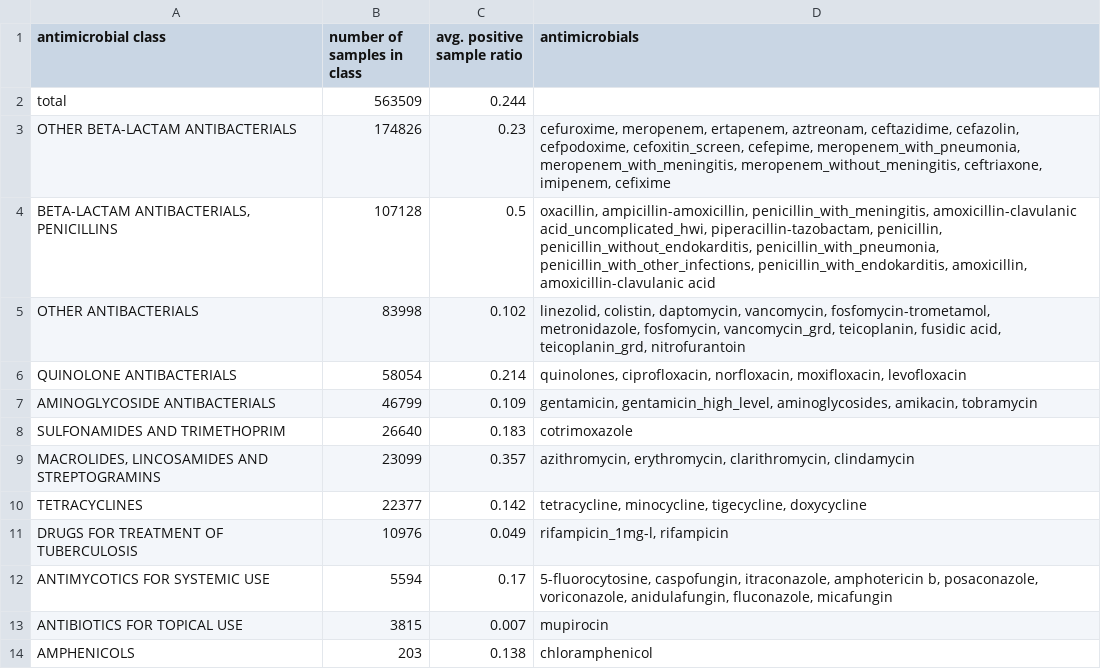
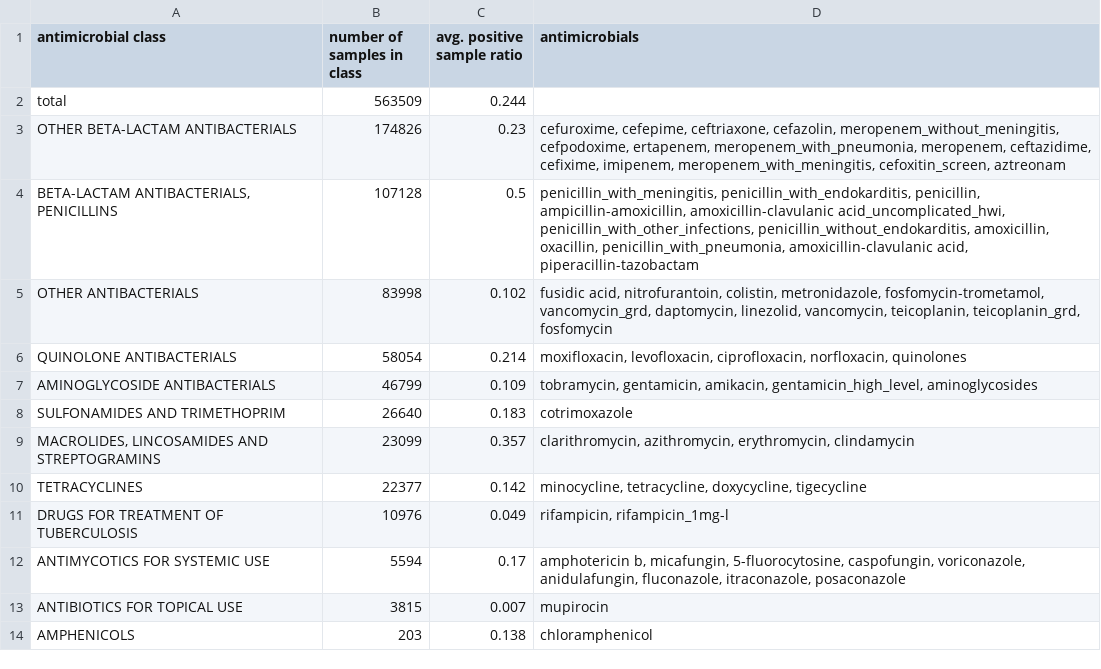
Before and after one commit to BorgwardtLab/maldi_amr, a CSV file: amr_maldi_ml/plots/tables/DRIAMS-A_Table1.csv, drawn as a sheet.

Commit message:
rerun with new DRIAMD-D id file

```diff
--- a/amr_maldi_ml/plots/tables/DRIAMS-A_Table1.csv
+++ b/amr_maldi_ml/plots/tables/DRIAMS-A_Table1.csv
@@ -2,12 +2,12 @@ antimicrobial class,number of samples in class,avg. positive sample ratio,antimi
 total,563509,0.244,
-OTHER BETA-LACTAM ANTIBACTERIALS,174826,0.23,"cefuroxime, meropenem, ertapenem, aztreonam, ceftazidime, cefazolin, cefpodoxime, cefoxitin_screen, cefepime, meropenem_with_pneumonia, meropenem_with_meningitis, meropenem_without_meningitis, ceftriaxone, imipenem, cefixime"
-"BETA-LACTAM ANTIBACTERIALS, PENICILLINS",107128,0.5,"oxacillin, ampicillin-amoxicillin, penicillin_with_meningitis, amoxicillin-clavulanic acid_uncomplicated_hwi, piperacillin-tazobactam, penicillin, penicillin_without_endokarditis, penicillin_with_pneumonia, penicillin_with_other_infections, penicillin_with_endokarditis, amoxicillin, amoxicillin-clavulanic acid"
-OTHER ANTIBACTERIALS,83998,0.102,"linezolid, colistin, daptomycin, vancomycin, fosfomycin-trometamol, metronidazole, fosfomycin, vancomycin_grd, teicoplanin, fusidic acid, teicoplanin_grd, nitrofurantoin"
-QUINOLONE ANTIBACTERIALS,58054,0.214,"quinolones, ciprofloxacin, norfloxacin, moxifloxacin, levofloxacin"
-AMINOGLYCOSIDE ANTIBACTERIALS,46799,0.109,"gentamicin, gentamicin_high_level, aminoglycosides, amikacin, tobramycin"
+OTHER BETA-LACTAM ANTIBACTERIALS,174826,0.23,"cefuroxime, cefepime, ceftriaxone, cefazolin, meropenem_without_meningitis, cefpodoxime, ertapenem, meropenem_with_pneumonia, meropenem, ceftazidime, cefixime, imipenem, meropenem_with_meningitis, cefoxitin_screen, aztreonam"
+"BETA-LACTAM ANTIBACTERIALS, PENICILLINS",107128,0.5,"penicillin_with_meningitis, penicillin_with_endokarditis, penicillin, ampicillin-amoxicillin, amoxicillin-clavulanic acid_uncomplicated_hwi, penicillin_with_other_infections, penicillin_without_endokarditis, amoxicillin, oxacillin, penicillin_with_pneumonia, amoxicillin-clavulanic acid, piperacillin-tazobactam"
+OTHER ANTIBACTERIALS,83998,0.102,"fusidic acid, nitrofurantoin, colistin, metronidazole, fosfomycin-trometamol, vancomycin_grd, daptomycin, linezolid, vancomycin, teicoplanin, teicoplanin_grd, fosfomycin"
+QUINOLONE ANTIBACTERIALS,58054,0.214,"moxifloxacin, levofloxacin, ciprofloxacin, norfloxacin, quinolones"
+AMINOGLYCOSIDE ANTIBACTERIALS,46799,0.109,"tobramycin, gentamicin, amikacin, gentamicin_high_level, aminoglycosides"
 SULFONAMIDES AND TRIMETHOPRIM,26640,0.183,cotrimoxazole
-"MACROLIDES, LINCOSAMIDES AND STREPTOGRAMINS",23099,0.357,"azithromycin, erythromycin, clarithromycin, clindamycin"
-TETRACYCLINES,22377,0.142,"tetracycline, minocycline, tigecycline, doxycycline"
-DRUGS FOR TREATMENT OF TUBERCULOSIS,10976,0.049,"rifampicin_1mg-l, rifampicin"
-ANTIMYCOTICS FOR SYSTEMIC USE,5594,0.17,"5-fluorocytosine, caspofungin, itraconazole, amphotericin b, posaconazole, voriconazole, anidulafungin, fluconazole, micafungin"
+"MACROLIDES, LINCOSAMIDES AND STREPTOGRAMINS",23099,0.357,"clarithromycin, azithromycin, erythromycin, clindamycin"
+TETRACYCLINES,22377,0.142,"minocycline, tetracycline, doxycycline, tigecycline"
+DRUGS FOR TREATMENT OF TUBERCULOSIS,10976,0.049,"rifampicin, rifampicin_1mg-l"
+ANTIMYCOTICS FOR SYSTEMIC USE,5594,0.17,"amphotericin b, micafungin, 5-fluorocytosine, caspofungin, voriconazole, anidulafungin, fluconazole, itraconazole, posaconazole"
 ANTIBIOTICS FOR TOPICAL USE,3815,0.007,mupirocin
```
Also changed, not shown: amr_maldi_ml/plots/tables/DRIAMS-A_Table1_suppl.csv, 5 other files.
